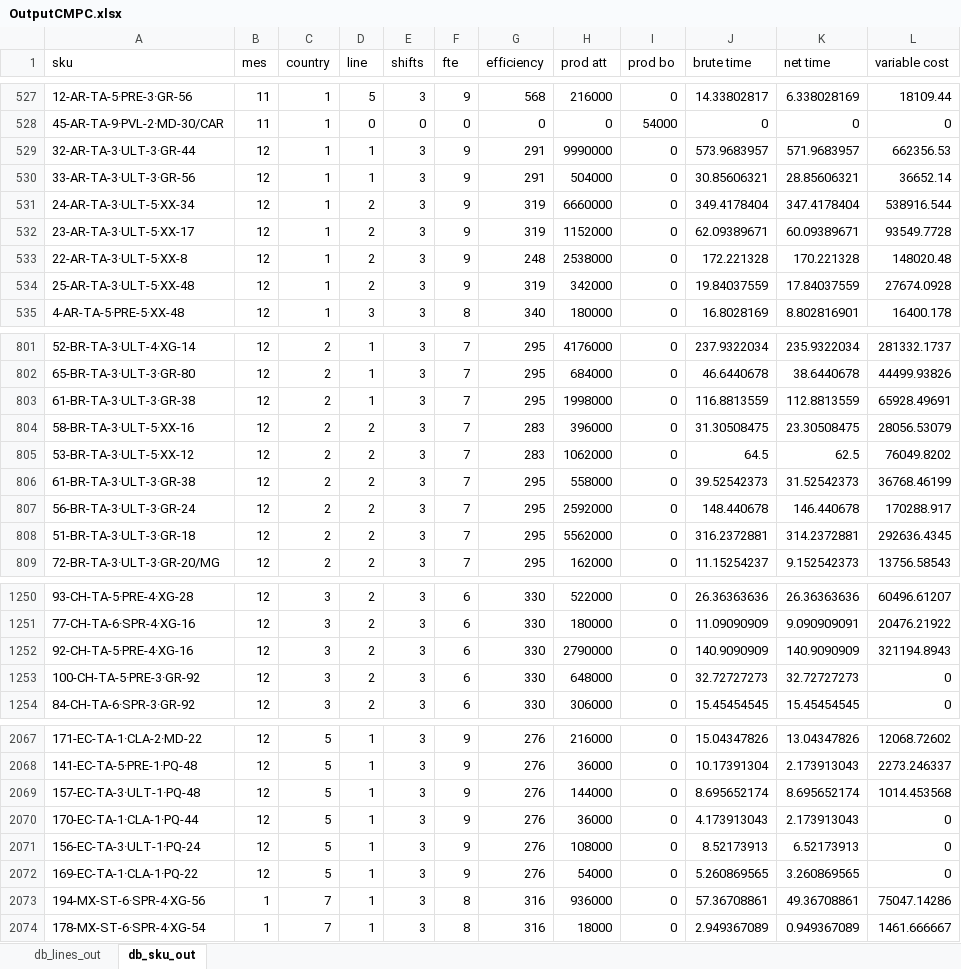
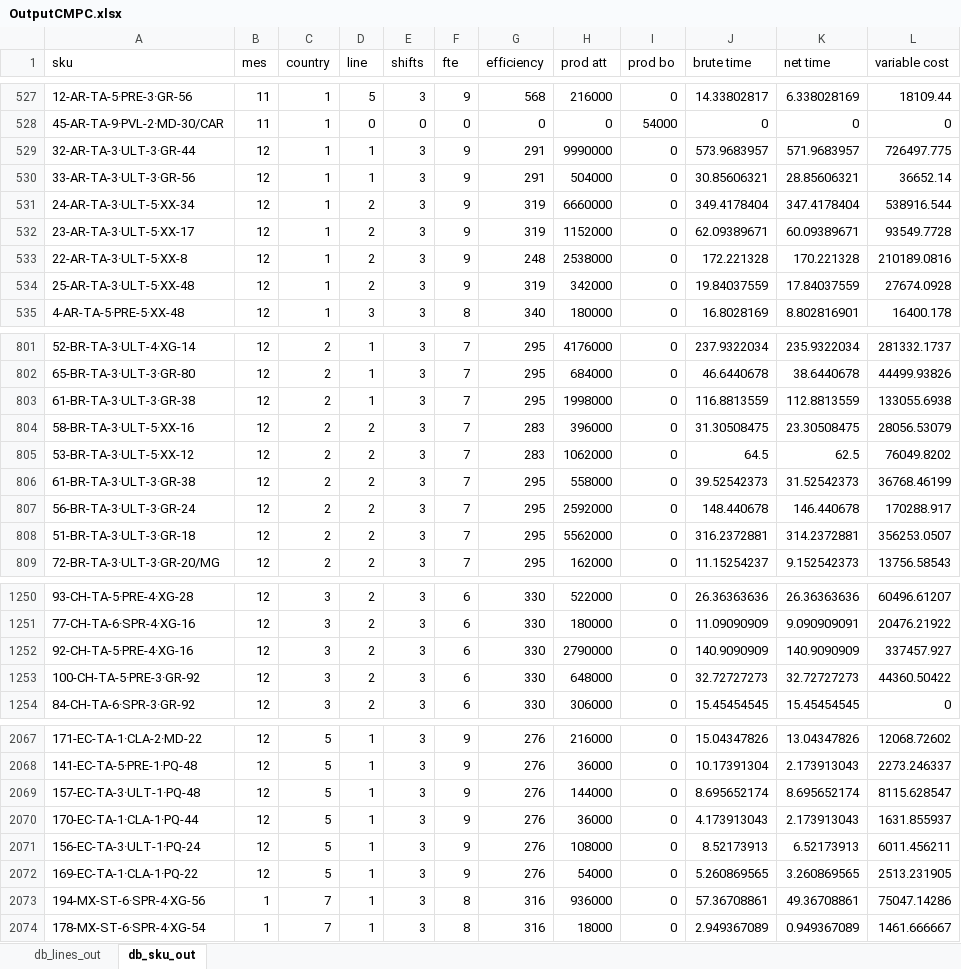
Before and after one commit to elisa-ite/CMPC-manufacturing, an Excel workbook: CMCP_Manufacturing/OutputCMPC.xlsx, sheet db_sku_out, drawn as a sheet; only a part is shown, gaps mark what is left out; values as stored, in another font and other column widths than the file's, no borders; the diff covers the shown part only; the diff names each change by its address in the sheet, - before the commit and + after, or states it on an @@ line.

```diff
--- a/CMCP_Manufacturing/OutputCMPC.xlsx (sheet db_sku_out)
+++ b/CMCP_Manufacturing/OutputCMPC.xlsx (sheet db_sku_out)
-L529 (variable cost): 662356.53
+L529 (variable cost): 726497.775
-L533 (variable cost): 148020.48
+L533 (variable cost): 210189.0816
-L803 (variable cost): 65928.49691
+L803 (variable cost): 133055.6938
-L808 (variable cost): 292636.4345
+L808 (variable cost): 356253.0507
-L1252 (variable cost): 321194.8943
+L1252 (variable cost): 337457.927
-L1253 (variable cost): 0
+L1253 (variable cost): 44360.50422
-L2069 (variable cost): 1014.453568
+L2069 (variable cost): 8115.628547
-L2070 (variable cost): 0
+L2070 (variable cost): 1631.855937
-L2071 (variable cost): 0
+L2071 (variable cost): 6011.456211
-L2072 (variable cost): 0
+L2072 (variable cost): 2513.231905
```
Also changed, not shown: 10 edited cells elsewhere in this sheet, sheet db_lines_out, 3 other files.
